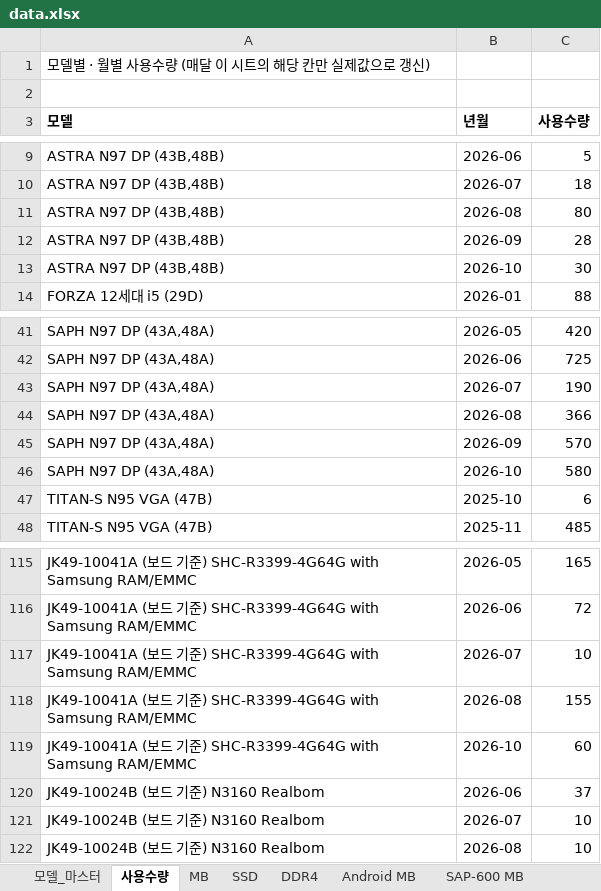
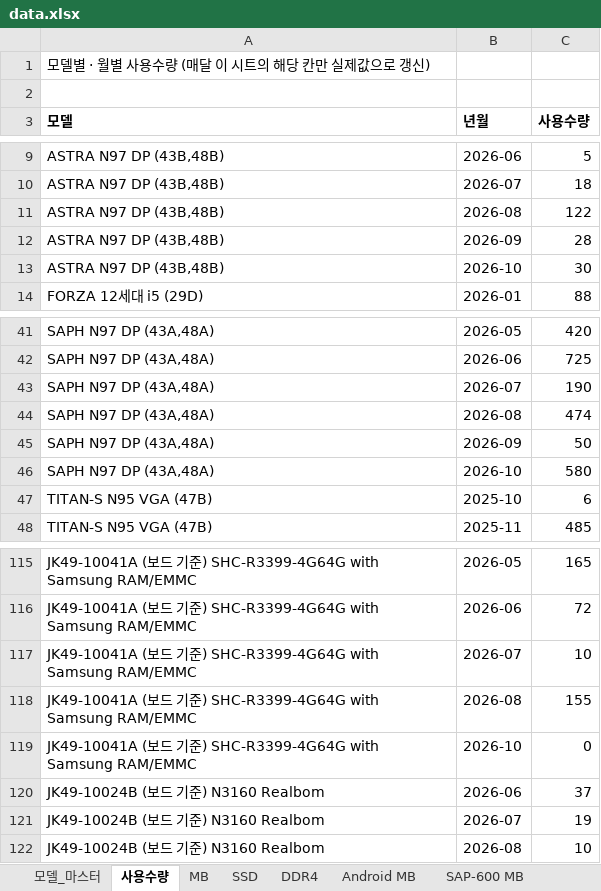
Before and after one commit to totoya1318-rgb/price-dashboard, an Excel workbook: data.xlsx, sheet 사용수량, drawn as a sheet; only a part is shown, gaps mark what is left out; values as stored, in another font and other column widths than the file's, no borders; the diff covers the shown part only; the diff names each change by its address in the sheet, - before the commit and + after, or states it on an @@ line.

```diff
--- a/data.xlsx (sheet 사용수량)
+++ b/data.xlsx (sheet 사용수량)
-C11 (사용수량): 80
+C11 (사용수량): 122
-C44 (사용수량): 366
+C44 (사용수량): 474
-C45 (사용수량): 570
+C45 (사용수량): 50
-C119 (사용수량): 60
+C119 (사용수량): 0
-C121 (사용수량): 10
+C121 (사용수량): 19
```
Also changed, not shown: 9 edited cells elsewhere in this sheet.
